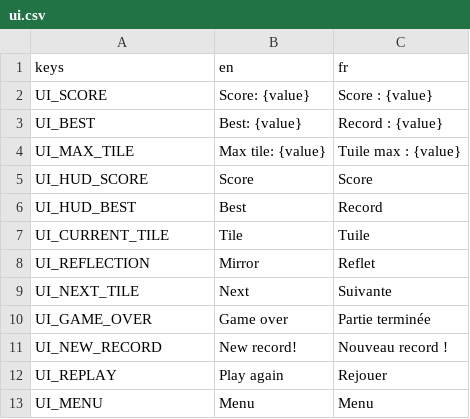
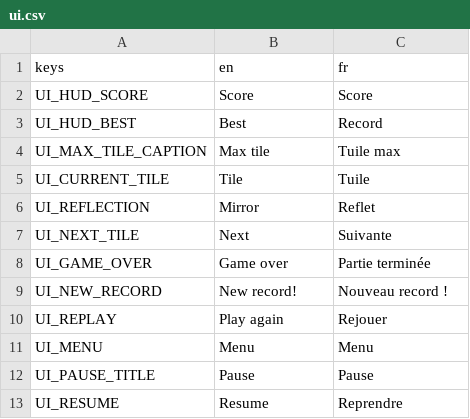
Before and after one commit to bpinto03/Doppel, a CSV file: assets/translations/ui.csv, drawn as a sheet; only a part is shown; the shorter side is filled out with more unchanged rows; removed rows and columns are numbered as before the commit, all else as after; the diff names each change by its address in the sheet, - before the commit and + after, or states it on an @@ line.

```diff
--- a/assets/translations/ui.csv
+++ b/assets/translations/ui.csv
-row 2: UI_SCORE | Score: {value} | Score : {value}
-row 3: UI_BEST | Best: {value} | Record : {value}
-row 4: UI_MAX_TILE | Max tile: {value} | Tuile max : {value}
+row 4: UI_MAX_TILE_CAPTION | Max tile | Tuile max
```
Also changed, not shown: 32 other files.
